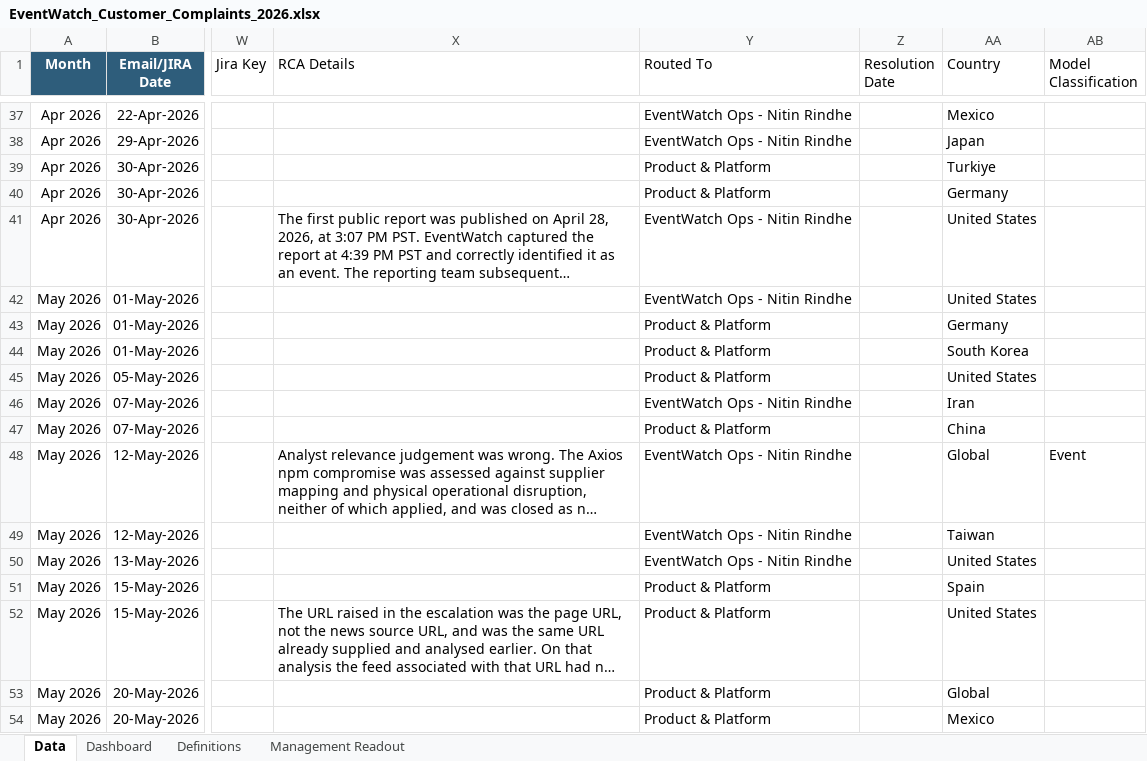
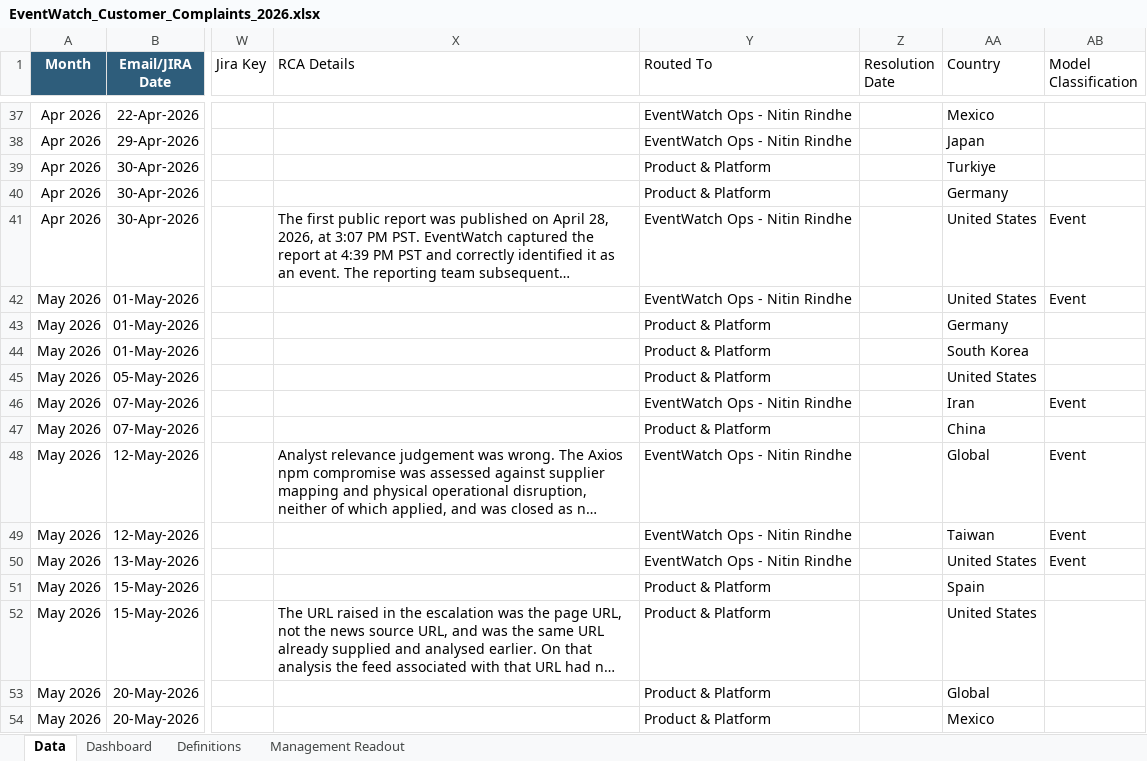
Before and after one commit to sangrambarger/EventWatch_Customer_Complaints, an Excel workbook: EventWatch_Customer_Complaints_2026.xlsx, sheet Data, drawn as a sheet; only a part is shown, gaps mark what is left out; long unchanged cells end in …; values as stored, in another font and other column widths than the file's, no borders; conditional formats and table styles not drawn; the diff covers the shown part only; the diff names each change by its address in the sheet, - before the commit and + after, or states it on an @@ line.

```diff
--- a/EventWatch_Customer_Complaints_2026.xlsx (sheet Data)
+++ b/EventWatch_Customer_Complaints_2026.xlsx (sheet Data)
-AB41:AB42 (Model Classification): (empty)
+AB41:AB42 (Model Classification): Event
-AB46 (Model Classification): (empty)
+AB46 (Model Classification): Event
-AB49:AB50 (Model Classification): (empty)
+AB49:AB50 (Model Classification): Event
```
Also changed, not shown: 22 edited cells elsewhere in this sheet, 5 other files.
